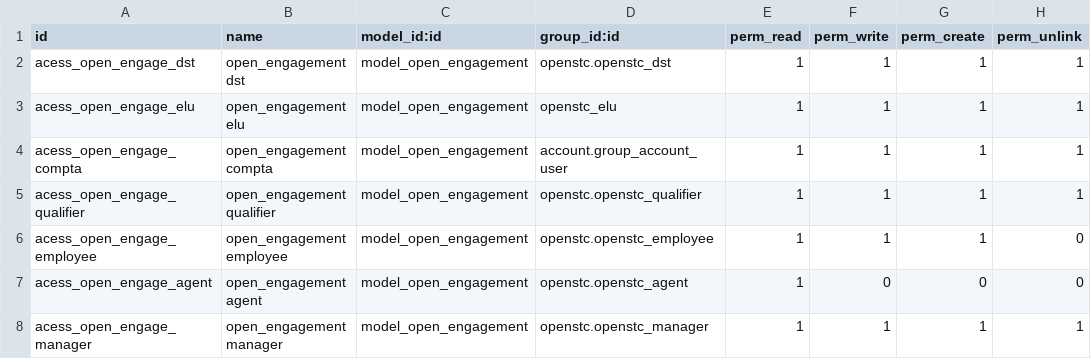
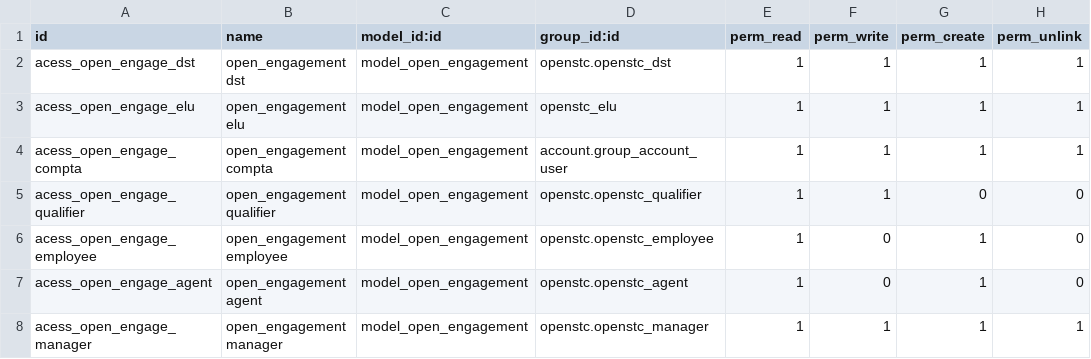
Before and after one commit to OpenSTC-Eleger/stc-achats, a CSV file: security/ir.model.access.csv, drawn as a sheet.

```diff
--- a/security/ir.model.access.csv
+++ b/security/ir.model.access.csv
@@ -4,5 +4,5 @@
 "acess_open_engage_compta","open_engagement compta","model_open_engagement","account.group_account_user","1","1","1","1"
-"acess_open_engage_qualifier","open_engagement qualifier","model_open_engagement","openstc.openstc_qualifier","1","1","1","1"
-"acess_open_engage_employee","open_engagement employee","model_open_engagement","openstc.openstc_employee","1","1","1","0"
-"acess_open_engage_agent","open_engagement agent","model_open_engagement","openstc.openstc_agent","1","0","0","0"
+"acess_open_engage_qualifier","open_engagement qualifier","model_open_engagement","openstc.openstc_qualifier","1","1","0","0"
+"acess_open_engage_employee","open_engagement employee","model_open_engagement","openstc.openstc_employee","1","0","1","0"
+"acess_open_engage_agent","open_engagement agent","model_open_engagement","openstc.openstc_agent","1","0","1","0"
 "acess_open_engage_manager","open_engagement manager","model_open_engagement","openstc.openstc_manager","1","1","1","1"
```
Also changed, not shown: 5 other files.
